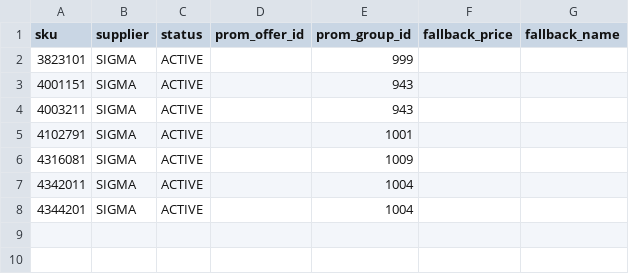
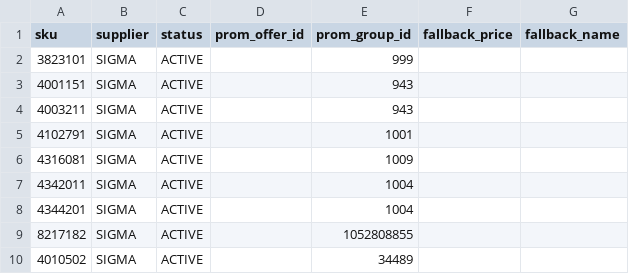
Before and after one commit to yuriimitiaiev-coder/talpa-golden1000-feed-prod, a CSV file: pool/catalog_pool_12.csv, drawn as a sheet; the diff names each change by its address in the sheet, - before the commit and + after, or states it on an @@ line.

```diff
--- a/pool/catalog_pool_12.csv
+++ b/pool/catalog_pool_12.csv
+row 9: 8217182 | SIGMA | ACTIVE |  | 1052808855
+row 10: 4010502 | SIGMA | ACTIVE |  | 34489
```
Also changed, not shown: pool/status_overrides.csv, 2 other files.
